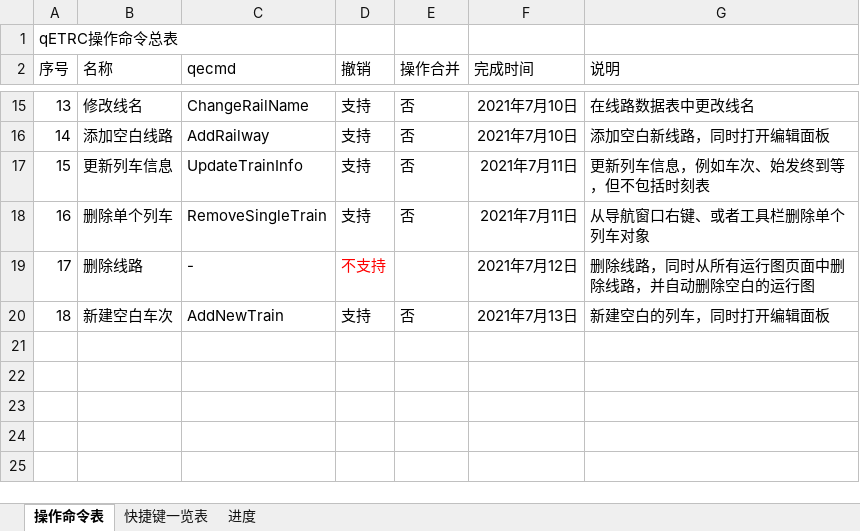
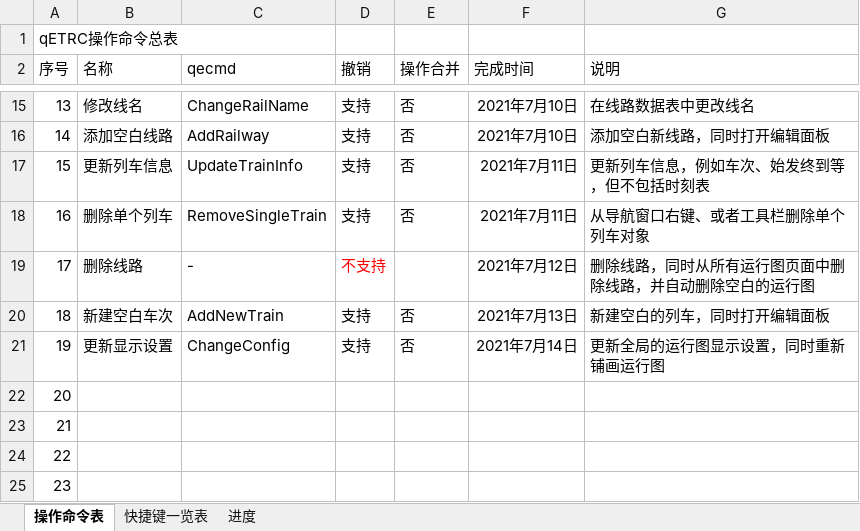
Before and after one commit to CDK6182CHR/qETRC, an Excel workbook: 概要.xlsx, sheet 操作命令表, drawn as a sheet; only a part is shown, gaps mark what is left out; values as stored, in another font and other column widths than the file's, no borders; the diff names each change by its address in the sheet, - before the commit and + after, or states it on an @@ line.

```diff
--- a/概要.xlsx (sheet 操作命令表)
+++ b/概要.xlsx (sheet 操作命令表)
+row 21: 19 | 更新显示设置 | ChangeConfig | 支持 | 否 | 2021年7月14日 | 更新全局的运行图显示设置，同时重新铺画运行图
+row 22: 20
+row 23: 21
+row 24: 22
+row 25: 23
```
Also changed, not shown: sheet 进度, 7 other files.
